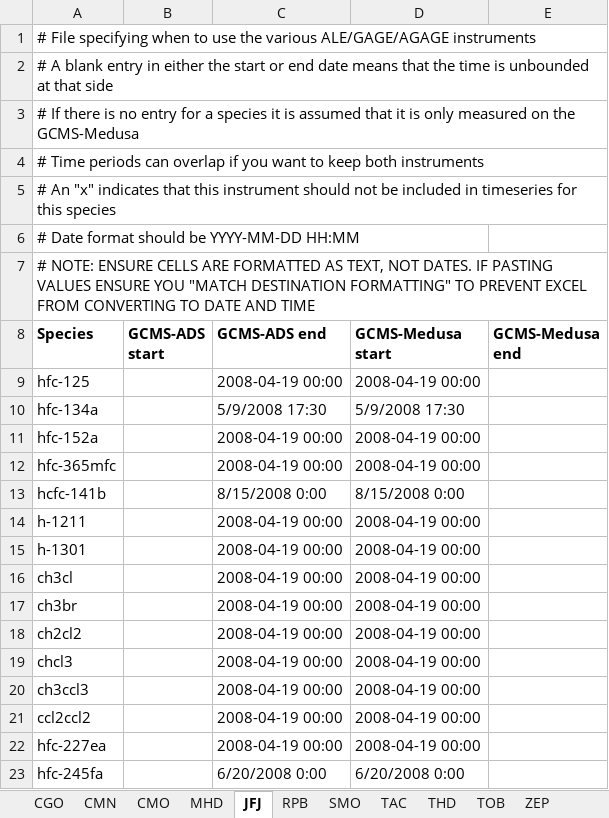
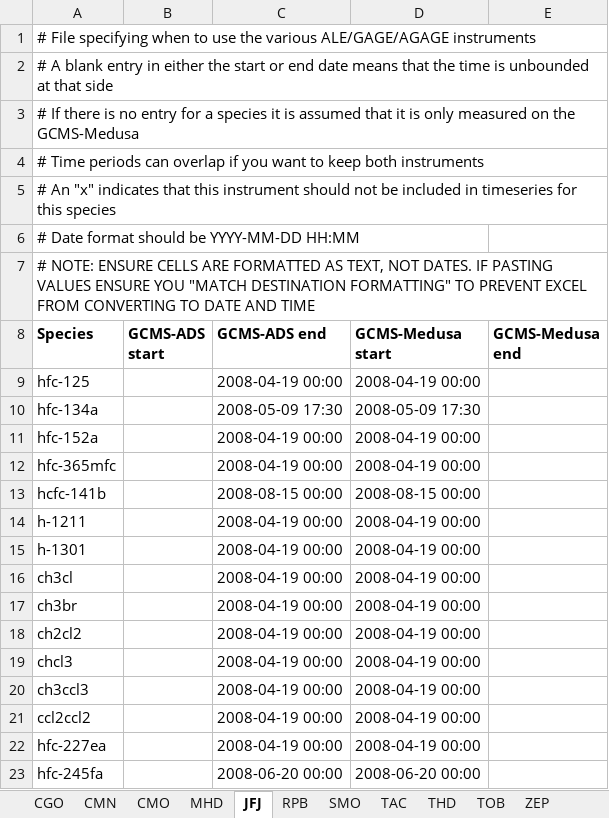
Before and after one commit to mrghg/agage-archive, an Excel workbook: data/agage/data_combination.xlsx, sheet JFJ, drawn as a sheet; values as stored, in another font and other column widths than the file's, no borders; the diff names each change by its address in the sheet, - before the commit and + after, or states it on an @@ line.

```diff
--- a/data/agage/data_combination.xlsx (sheet JFJ)
+++ b/data/agage/data_combination.xlsx (sheet JFJ)
-C10 (GCMS-ADS end): 5/9/2008 17:30
+C10 (GCMS-ADS end): 2008-05-09 17:30
-D10 (GCMS-Medusa start): 5/9/2008 17:30
+D10 (GCMS-Medusa start): 2008-05-09 17:30
-C13 (GCMS-ADS end): 8/15/2008 0:00
+C13 (GCMS-ADS end): 2008-08-15 00:00
-D13 (GCMS-Medusa start): 8/15/2008 0:00
+D13 (GCMS-Medusa start): 2008-08-15 00:00
-C23 (GCMS-ADS end): 6/20/2008 0:00
+C23 (GCMS-ADS end): 2008-06-20 00:00
-D23 (GCMS-Medusa start): 6/20/2008 0:00
+D23 (GCMS-Medusa start): 2008-06-20 00:00
```
Also changed, not shown: sheet MHD.
